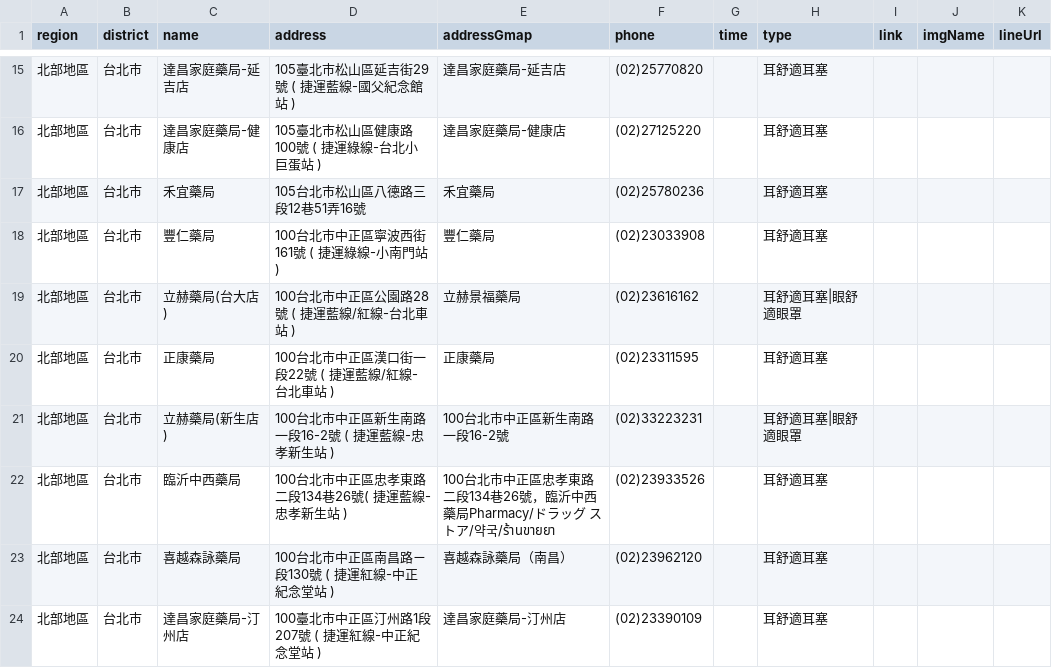
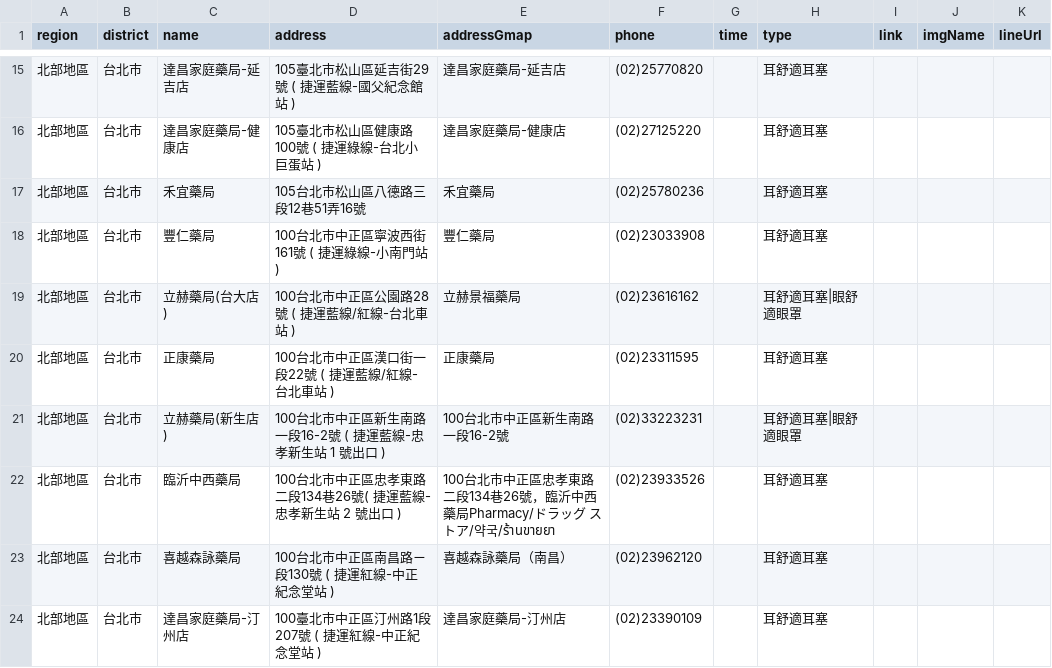
Before and after one commit to Jim-Chang/acousdea-sale-place-public, a CSV file: place/place.csv, drawn as a sheet; only a part is shown, gaps mark what is left out; the diff names each change by its address in the sheet, - before the commit and + after, or states it on an @@ line.

Commit message:
ddd

```diff
--- a/place/place.csv
+++ b/place/place.csv
-D21 (address): 100台北市中正區新生南路一段16-2號 ( 捷運藍線-忠孝新生站 )
+D21 (address): 100台北市中正區新生南路一段16-2號 ( 捷運藍線-忠孝新生站 1 號出口 )
-D22 (address): 100台北市中正區忠孝東路二段134巷26號( 捷運藍線-忠孝新生站 )
+D22 (address): 100台北市中正區忠孝東路二段134巷26號( 捷運藍線-忠孝新生站 2 號出口 )
```
